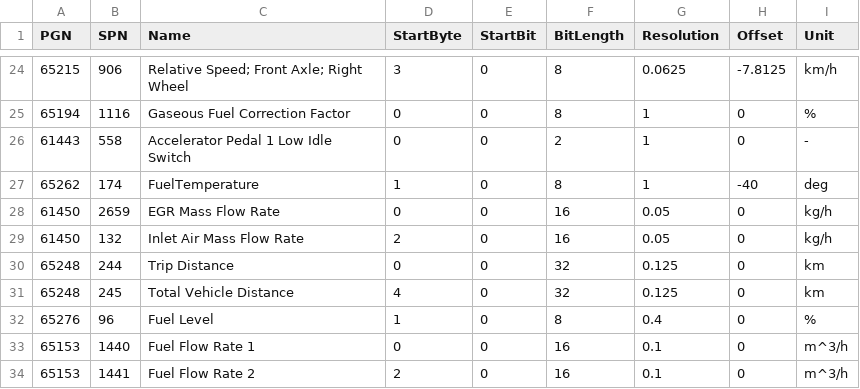
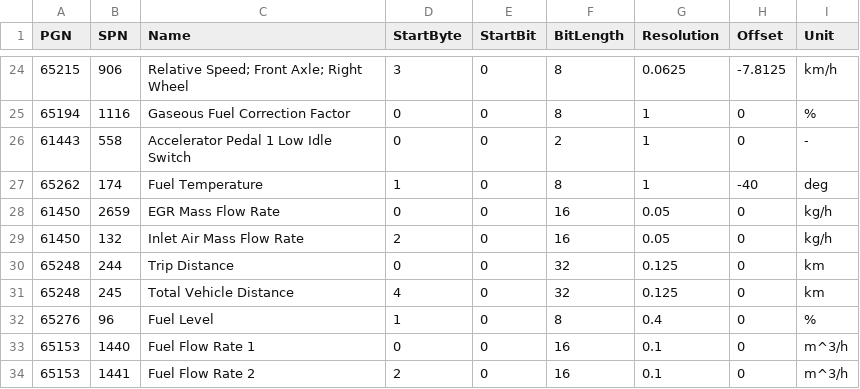
Before and after one commit to sujunyan/autopi-ext, a CSV file: j1939_database.csv, drawn as a sheet; only a part is shown, gaps mark what is left out.

```diff
--- a/j1939_database.csv
+++ b/j1939_database.csv
@@ -26,3 +26,3 @@ PGN,SPN,Name,StartByte,StartBit,BitLength,Resolution,Offset,Unit
 61443,558,Accelerator Pedal 1 Low Idle Switch,0,0,2,1,0,-
-65262,174,FuelTemperature,1,0,8,1,-40,deg
+65262,174,Fuel Temperature,1,0,8,1,-40,deg
 61450,2659,EGR Mass Flow Rate,0,0,16,0.05,0,kg/h
```
Also changed, not shown: 1 other file.
